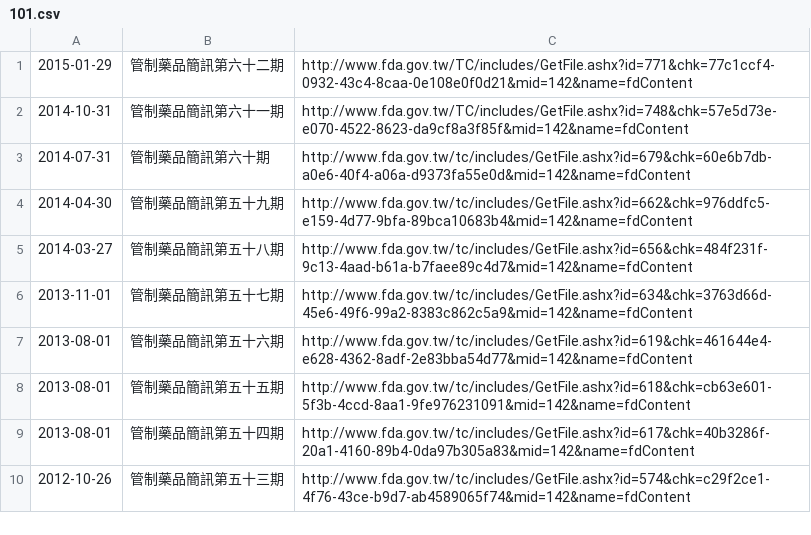
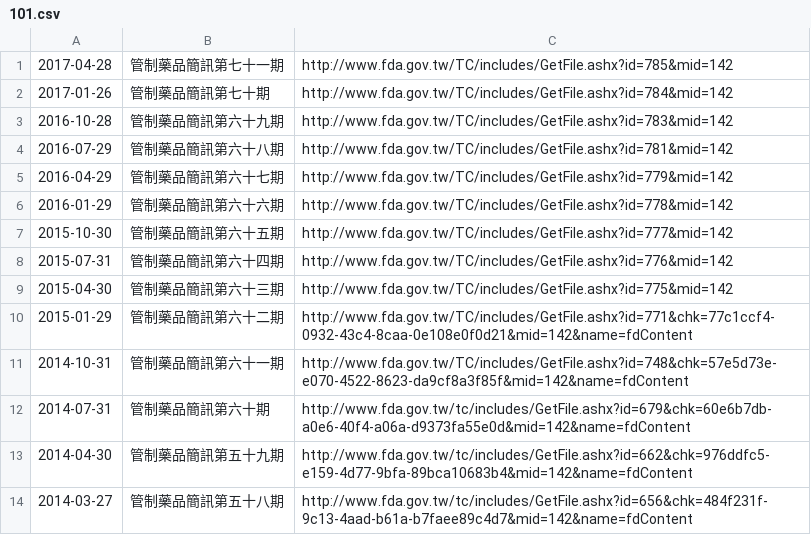
Before and after one commit to kiang/data.fda.gov.tw-list, a CSV file: dataset/101.csv, drawn as a sheet; only a part is shown; the shorter side is filled out with more unchanged rows.

Commit message:
update datasets @ 2017-07-19 00:55:01

```diff
--- a/dataset/101.csv
+++ b/dataset/101.csv
@@ -1 +1,10 @@
+2017-04-28	管制藥品簡訊第七十一期	http://www.fda.gov.tw/TC/includes/GetFile.ashx?id=785&mid=142	
+2017-01-26	管制藥品簡訊第七十期	http://www.fda.gov.tw/TC/includes/GetFile.ashx?id=784&mid=142	
+2016-10-28	管制藥品簡訊第六十九期	http://www.fda.gov.tw/TC/includes/GetFile.ashx?id=783&mid=142	
+2016-07-29	管制藥品簡訊第六十八期	http://www.fda.gov.tw/TC/includes/GetFile.ashx?id=781&mid=142	
+2016-04-29	管制藥品簡訊第六十七期	http://www.fda.gov.tw/TC/includes/GetFile.ashx?id=779&mid=142	
+2016-01-29	管制藥品簡訊第六十六期	http://www.fda.gov.tw/TC/includes/GetFile.ashx?id=778&mid=142	
+2015-10-30	管制藥品簡訊第六十五期	http://www.fda.gov.tw/TC/includes/GetFile.ashx?id=777&mid=142	
+2015-07-31	管制藥品簡訊第六十四期	http://www.fda.gov.tw/TC/includes/GetFile.ashx?id=776&mid=142	
+2015-04-30	管制藥品簡訊第六十三期	http://www.fda.gov.tw/TC/includes/GetFile.ashx?id=775&mid=142	
 2015-01-29 	管制藥品簡訊第六十二期	http://www.fda.gov.tw/TC/includes/GetFile.ashx?id=771&chk=77c1ccf4-0932-43c4-8caa-0e108e0f0d21&mid=142&name=fdContent	
```
Also changed, not shown: dataset/28.csv, list.csv, 1 other file.
